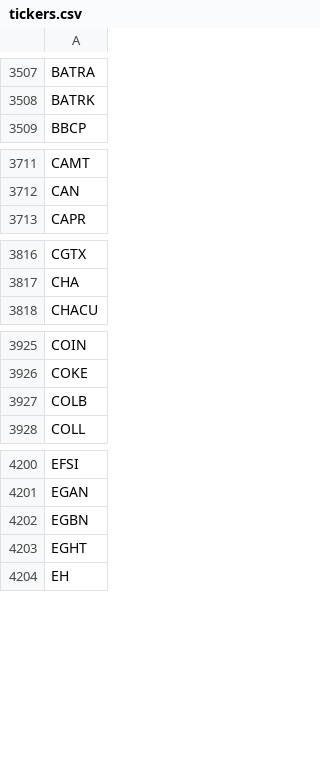
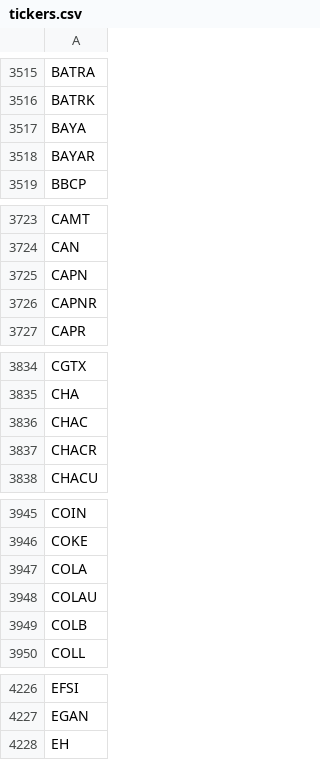
Before and after one commit to Tonomasan/Momentum-app_NYSE_NASDAQ_HTML, a CSV file: tickers.csv, drawn as a sheet; only a part is shown, gaps mark what is left out; removed rows and columns are numbered as before the commit, all else as after; the diff covers the shown part only; the diff names each change by its address in the sheet, - before the commit and + after, or states it on an @@ line.

```diff
--- a/tickers.csv
+++ b/tickers.csv
+row 3517: BAYA
+row 3518: BAYAR
+row 3725: CAPN
+row 3726: CAPNR
+row 3836: CHAC
+row 3837: CHACR
+row 3947: COLA
+row 3948: COLAU
-row 4202: EGBN
-row 4203: EGHT
```
Also changed, not shown: 87 added rows, 24 removed rows and 5 edited cells elsewhere in this file, momentum_data.csv, 3 other files.
